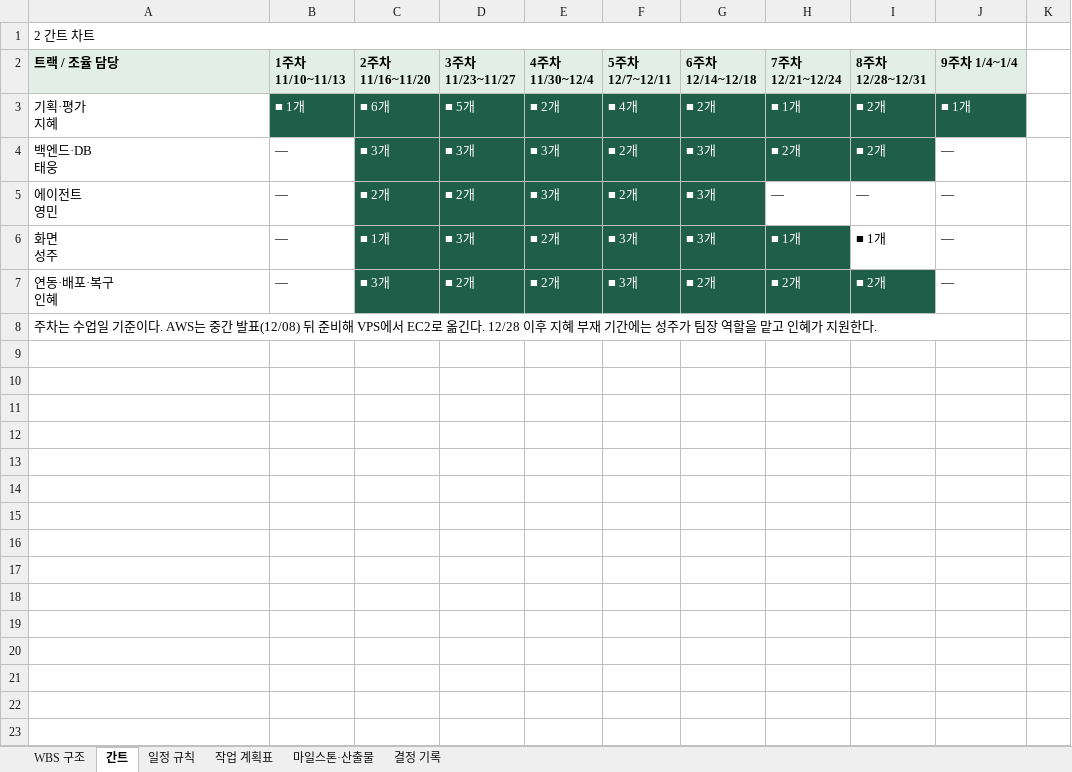
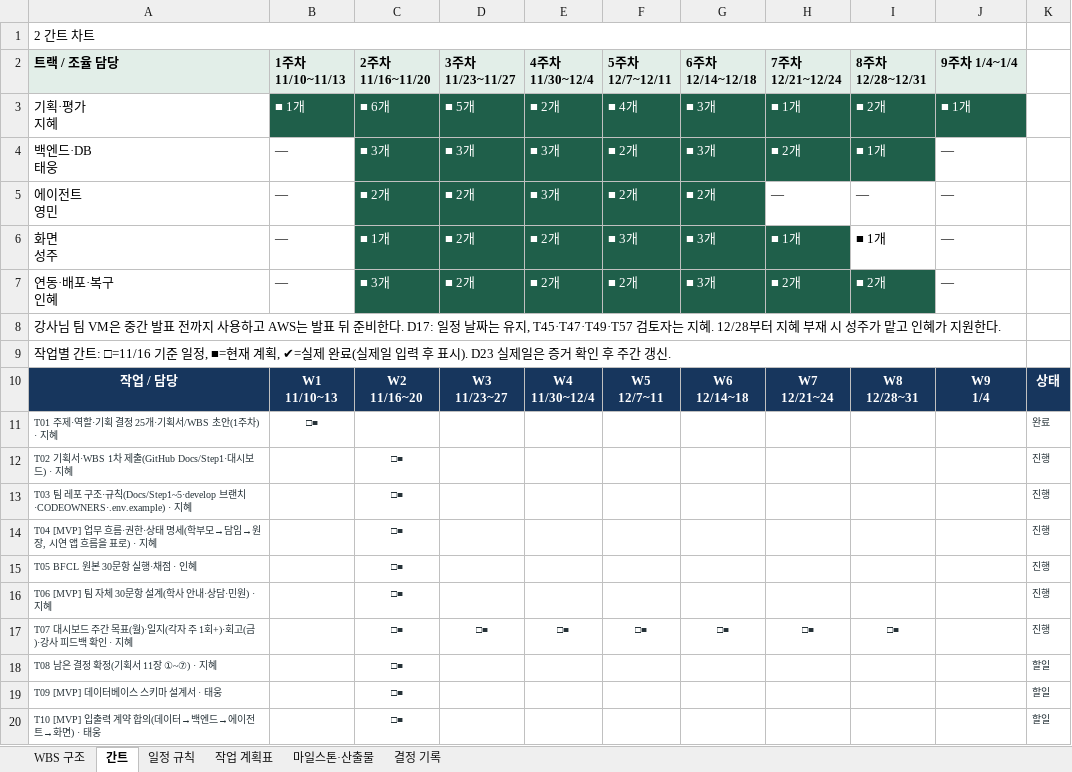
Before and after one commit to aio-final-2team/FinalProject_2Team, an Excel workbook: Docs/Step1/유치온_WBS_1116.xlsx, sheet 간트, drawn as a sheet; only a part is shown; values as stored, in another font and other column widths than the file's, no borders; ↵ is a line break in a cell; the diff covers the shown part only; the diff names each change by its address in the sheet, - before the commit and + after, or states it on an @@ line.

Commit message:
docs: update Step1 planning and WBS

```diff
--- a/Docs/Step1/유치온_WBS_1116.xlsx (sheet 간트)
+++ b/Docs/Step1/유치온_WBS_1116.xlsx (sheet 간트)
-G3 (6주차 12/14~12/18): ■ 2개
+G3 (6주차 12/14~12/18): ■ 3개
-I4 (8주차 12/28~12/31): ■ 2개
+I4 (8주차 12/28~12/31): ■ 1개
-G5 (6주차 12/14~12/18): ■ 3개
+G5 (6주차 12/14~12/18): ■ 2개
-D6 (3주차 11/23~11/27): ■ 3개
+D6 (3주차 11/23~11/27): ■ 2개
-F7 (5주차 12/7~12/11): ■ 3개
+F7 (5주차 12/7~12/11): ■ 2개
-G7 (6주차 12/14~12/18): ■ 2개
+G7 (6주차 12/14~12/18): ■ 3개
-A8 (트랙 / 조율 담당): 주차는 수업일 기준이다. AWS는 중간 발표(12/08) 뒤 준비해 VPS에서 EC2로 옮긴다. 12/28 이후 지혜 부재 기간에는 성주가 팀장 역할을 맡고…
+A8 (트랙 / 조율 담당): 강사님 팀 VM은 중간 발표 전까지 사용하고 AWS는 발표 뒤 준비한다. D17: 일정 날짜는 유지, T45·T47·T49·T57 검토자는 지혜. 12/28부터 지혜 부재 시 성주가 맡고…
+row 9: 작업별 간트: □=11/16 기준 일정, ■=현재 계획, ✔=실제 완료(실제일 입력 후 표시). D23 실제일은 증거 확인 후 주간 갱신.
+row 10: 작업 / 담당 | W1 ↵ 11/10~13 | W2 ↵ 11/16~20 | W3 ↵ 11/23~27 | W4 ↵ 11/30~12/4 | W5 ↵ 12/7~11 | W6 ↵ 12/14~18 | W7 ↵ 12/21~24 | W8 ↵ 12/28~31 | W9 ↵ 1/4 | 상태
+row 11: T01 주제·역할·기획 결정 25개·기획서/WBS 초안(1주차) · 지혜 | □■ |  |  |  |  |  |  |  |  | 완료
+row 12: T02 기획서·WBS 1차 제출(GitHub Docs/Step1·대시보드) · 지혜 |  | □■ |  |  |  |  |  |  |  | 진행
+row 13: T03 팀 레포 구조·규칙(Docs/Step1~5·develop 브랜치·CODEOWNERS·.env.example) · 지혜 |  | □■ |  |  |  |  |  |  |  | 진행
+row 14: T04 [MVP] 업무 흐름·권한·상태 명세(학부모→담임→원장, 시연 앱 흐름을 표로) · 지혜 |  | □■ |  |  |  |  |  |  |  | 진행
+row 15: T05 BFCL 원본 30문항 실행·채점 · 인혜 |  | □■ |  |  |  |  |  |  |  | 진행
+row 16: T06 [MVP] 팀 자체 30문항 설계(학사 안내·상담·민원) · 지혜 |  | □■ |  |  |  |  |  |  |  | 진행
+row 17: T07 대시보드 주간 목표(월)·일지(각자 주 1회+)·회고(금)·강사 피드백 확인 · 지혜 |  | □■ | □■ | □■ | □■ | □■ | □■ | □■ |  | 진행
+row 18: T08 남은 결정 확정(기획서 11장 ①~⑦) · 지혜 |  | □■ |  |  |  |  |  |  |  | 할일
+row 19: T09 [MVP] 데이터베이스 스키마 설계서 · 태웅 |  | □■ |  |  |  |  |  |  |  | 할일
+row 20: T10 [MVP] 입출력 계약 합의(데이터→백엔드→에이전트→화면) · 태웅 |  | □■ |  |  |  |  |  |  |  | 할일
```
Also changed, not shown: 66 added rows elsewhere in this sheet, sheet 작업 계획표, sheet 결정 기록, sheet 마일스톤·산출물, sheet 일정 규칙, sheet WBS 구조, 5 other files.
